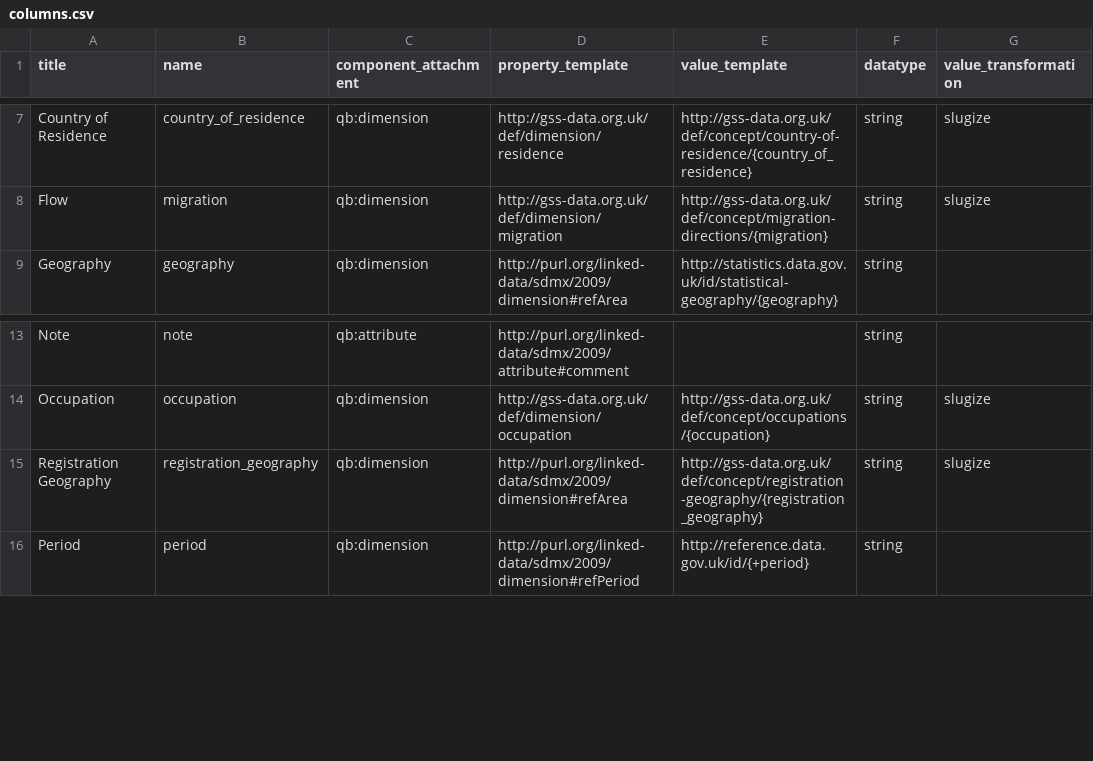
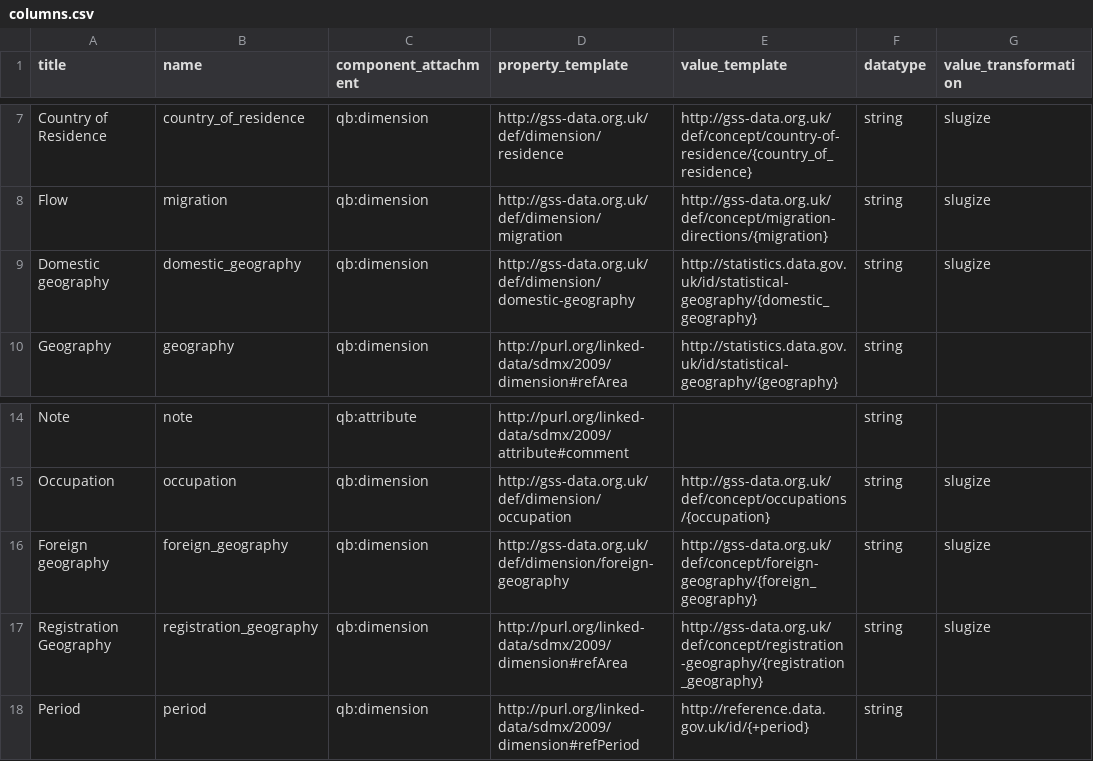
Before and after one commit to GSS-Cogs/ref_migration, a CSV file: columns.csv, drawn as a sheet; only a part is shown, gaps mark what is left out.

Commit message:
Update config for Domestic and Foreign geographies

```diff
--- a/columns.csv
+++ b/columns.csv
@@ -8,2 +8,3 @@ Country of Residence,country_of_residence,qb:dimension,http://gss-data.org.uk/de
 Flow,migration,qb:dimension,http://gss-data.org.uk/def/dimension/migration,http://gss-data.org.uk/def/concept/migration-directions/{migration},string,slugize
+Domestic geography,domestic_geography,qb:dimension,http://gss-data.org.uk/def/dimension/domestic-geography,http://statistics.data.gov.uk/id/statistical-geography/{domestic_geography},string,slugize
 Geography,geography,qb:dimension,http://purl.org/linked-data/sdmx/2009/dimension#refArea,http://statistics.data.gov.uk/id/statistical-geography/{geography},string,
@@ -14,2 +15,3 @@ Note,note,qb:attribute,http://purl.org/linked-data/sdmx/2009/attribute#comment,,
 Occupation,occupation,qb:dimension,http://gss-data.org.uk/def/dimension/occupation,http://gss-data.org.uk/def/concept/occupations/{occupation},string,slugize
+Foreign geography,foreign_geography,qb:dimension,http://gss-data.org.uk/def/dimension/foreign-geography,http://gss-data.org.uk/def/concept/foreign-geography/{foreign_geography},string,slugize
 Registration Geography,registration_geography,qb:dimension,http://purl.org/linked-data/sdmx/2009/dimension#refArea,http://gss-data.org.uk/def/concept/registration-geography/{registration_geography},string,slugize
```
Also changed, not shown: components.csv, 2 other files.
